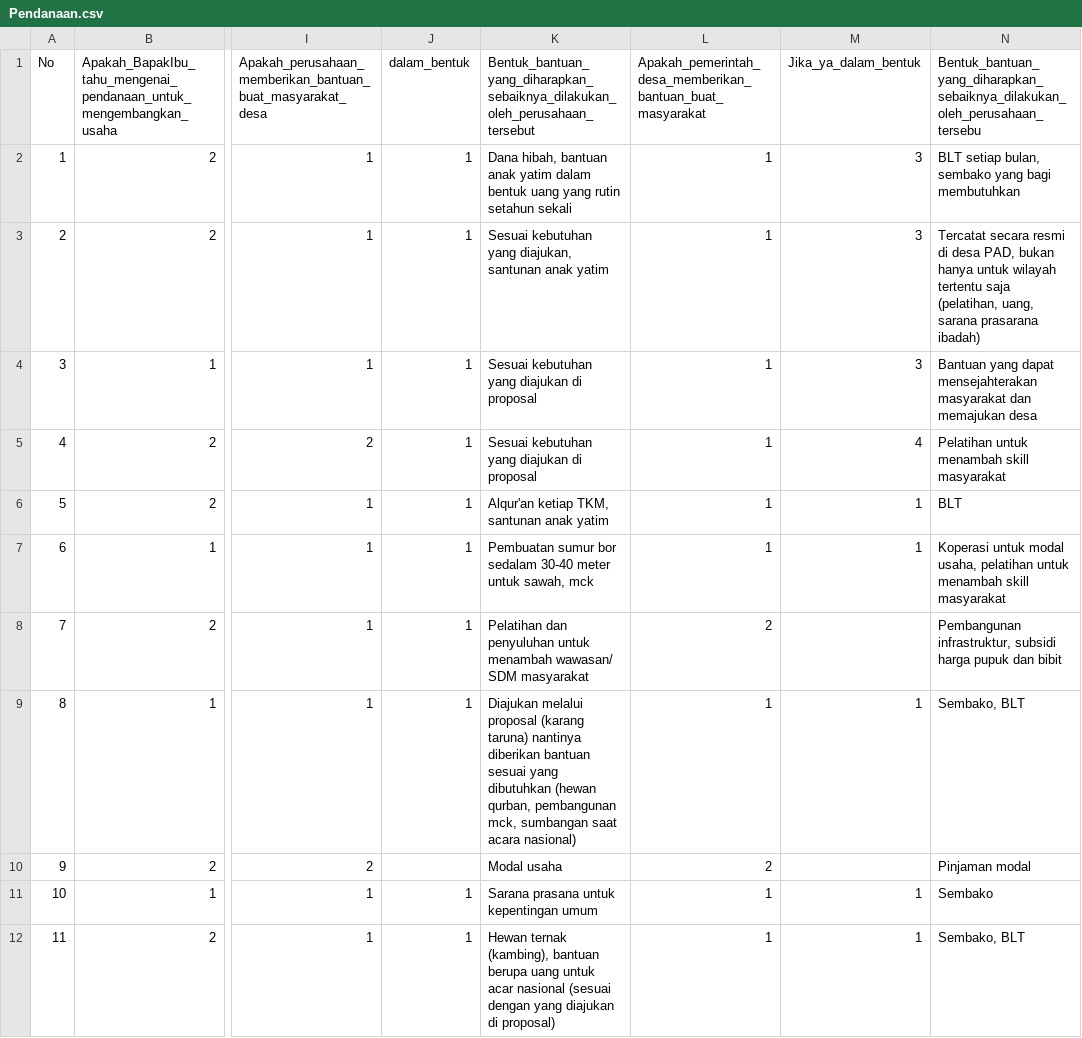
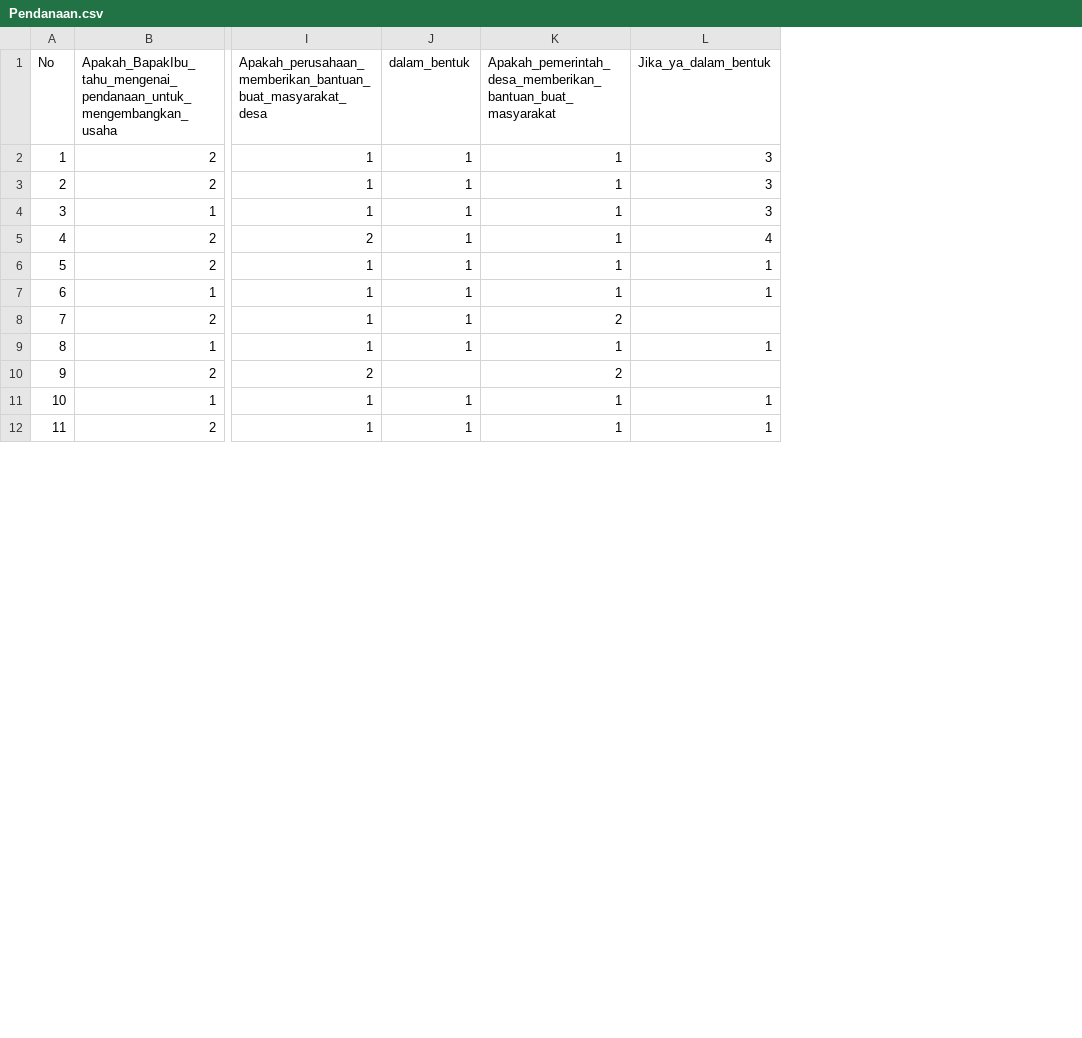
Before and after one commit to fadhluibnu/information_system_RShiny, a CSV file: data/Pendanaan.csv, drawn as a sheet; only a part is shown, gaps mark what is left out; the diff names each change by its address in the sheet, - before the commit and + after, or states it on an @@ line.

Commit message:
fix and feat: fix bug checklist on Pendanaan, feat add dana desa diagram, profile desa

```diff
--- a/data/Pendanaan.csv
+++ b/data/Pendanaan.csv
-column K, rows 1-12: Bentuk_bantuan_yang_diharapkan_sebaiknya_dilakukan_oleh_perusahaan_tersebut | Dana hibah, bantuan anak yatim dalam bentuk uang yang rutin setahun sekali | Sesuai kebutuhan yang diajukan, santunan anak yatim | Sesuai kebutuhan yang diajukan di proposal | Sesuai kebutuhan yang diajukan di proposal | Alqur'an ketiap TKM, santunan anak yatim | Pembuatan sumur bor sedalam 30-40 meter untuk sawah, mck | Pelatihan dan penyuluhan untuk menambah wawasan/ SDM masyarakat | Diajukan melalui proposal (karang taruna) nantinya diberikan bantuan sesuai yang dibutuhkan (hewan qurban, pembangunan mck, sumbangan saat acara nasional) | Modal usaha | Sarana prasana untuk kepentingan umum | Hewan ternak (kambing), bantuan berupa uang untuk acar nasional (sesuai dengan yang diajukan di proposal)
-column N, rows 1-12: Bentuk_bantuan_yang_diharapkan_sebaiknya_dilakukan_oleh_perusahaan_tersebu | BLT setiap bulan, sembako yang bagi membutuhkan | Tercatat secara resmi di desa PAD, bukan hanya untuk wilayah tertentu saja (pelatihan, uang, sarana prasarana ibadah) | Bantuan yang dapat mensejahterakan masyarakat dan memajukan desa | Pelatihan untuk menambah skill masyarakat | BLT | Koperasi untuk modal usaha, pelatihan untuk menambah skill masyarakat | Pembangunan infrastruktur, subsidi harga pupuk dan bibit | Sembako, BLT | Pinjaman modal | Sembako | Sembako, BLT
```
Also changed, not shown: data/Karakteristik.csv, 9 other files.
